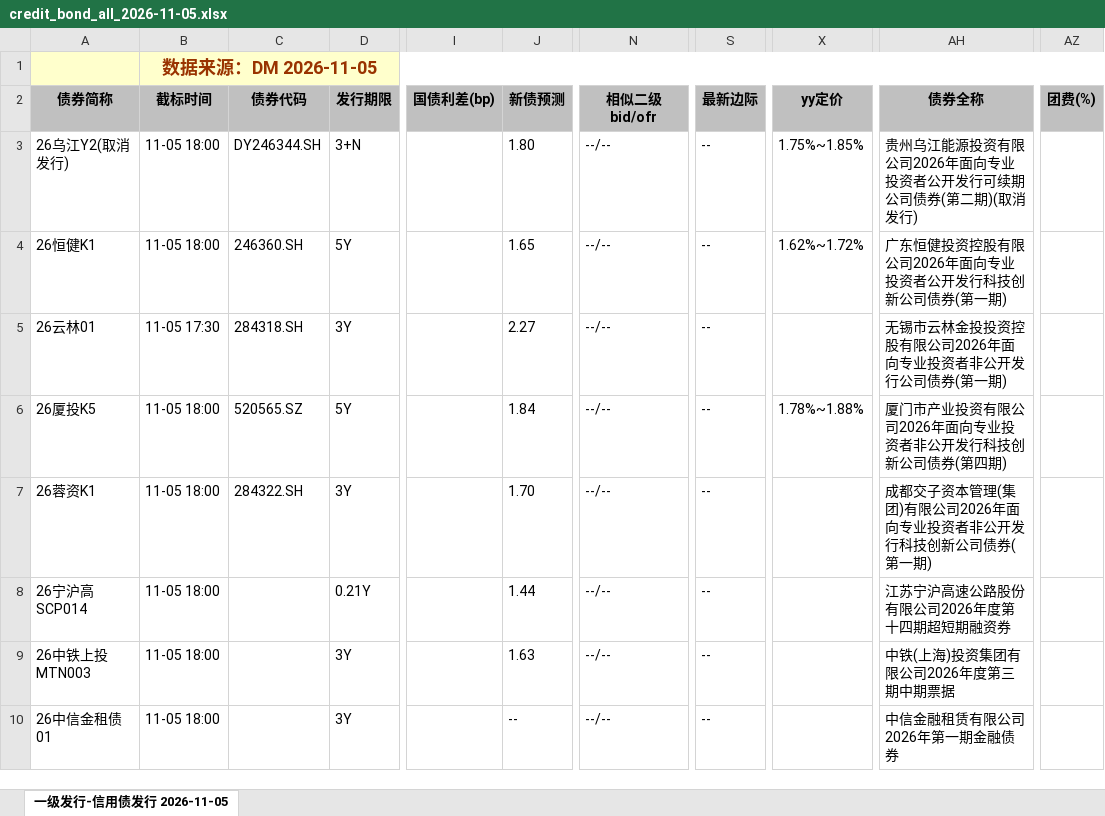
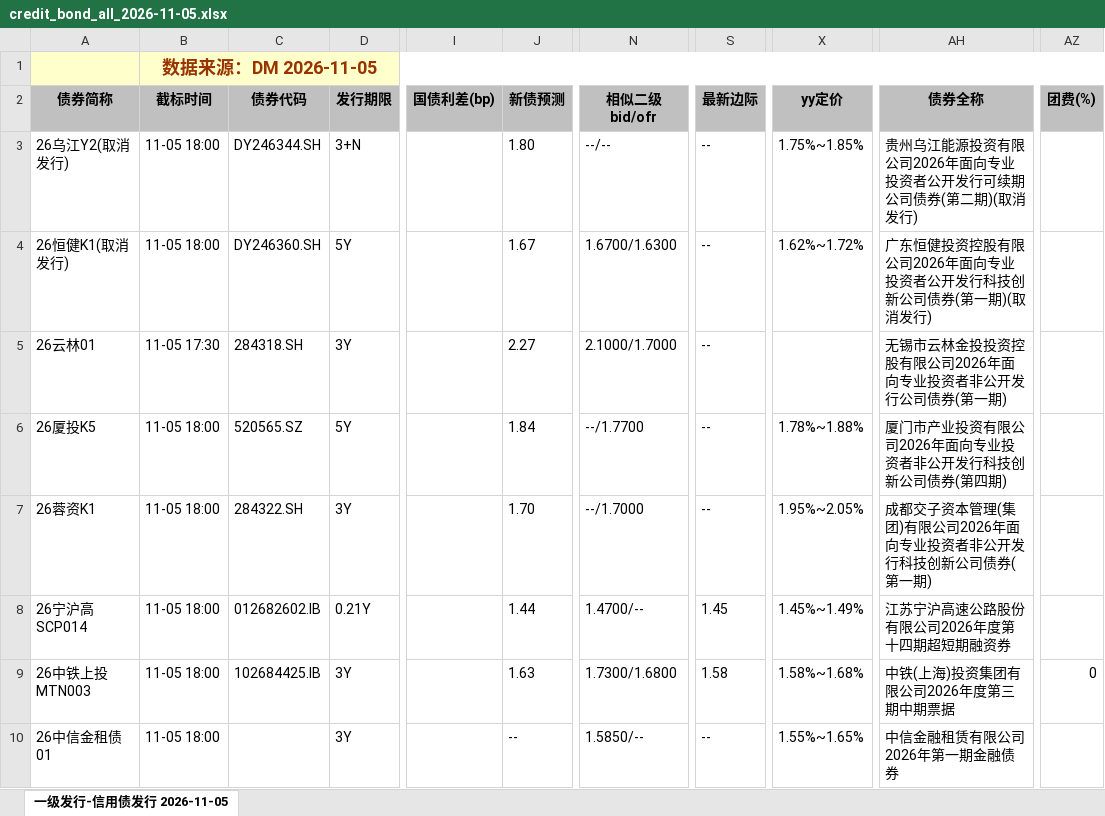
Before and after one commit to geomouse/innodealing-bond-export, an Excel workbook: data/credit_bond_all_2026-11-05.xlsx, sheet 一级发行-信用债发行 2026-11-05, drawn as a sheet; only a part is shown, gaps mark what is left out; values as stored, in another font and other column widths than the file's, no borders; charts and pictures not drawn; the diff covers the shown part only; the diff names each change by its address in the sheet, - before the commit and + after, or states it on an @@ line.

```diff
--- a/data/credit_bond_all_2026-11-05.xlsx (sheet 一级发行-信用债发行 2026-11-05)
+++ b/data/credit_bond_all_2026-11-05.xlsx (sheet 一级发行-信用债发行 2026-11-05)
-A4 (债券简称): 26恒健K1
+A4 (债券简称): 26恒健K1(取消发行)
-C4 (债券代码): 246360.SH
+C4 (债券代码): DY246360.SH
-J4 (新债预测): 1.65
+J4 (新债预测): 1.67
-N4 (相似二级bid/ofr): --/--
+N4 (相似二级bid/ofr): 1.6700/1.6300
-AH4 (债券全称): 广东恒健投资控股有限公司2026年面向专业投资者公开发行科技创新公司债券(第一期)
+AH4 (债券全称): 广东恒健投资控股有限公司2026年面向专业投资者公开发行科技创新公司债券(第一期)(取消发行)
-N5 (相似二级bid/ofr): --/--
+N5 (相似二级bid/ofr): 2.1000/1.7000
-N6 (相似二级bid/ofr): --/--
+N6 (相似二级bid/ofr): --/1.7700
-N7 (相似二级bid/ofr): --/--
+N7 (相似二级bid/ofr): --/1.7000
-X7 (yy定价): (empty)
+X7 (yy定价): 1.95%~2.05%
-C8 (债券代码): (empty)
+C8 (债券代码): 012682602.IB
-N8 (相似二级bid/ofr): --/--
+N8 (相似二级bid/ofr): 1.4700/--
-S8 (最新边际): --
+S8 (最新边际): 1.45
-X8 (yy定价): (empty)
+X8 (yy定价): 1.45%~1.49%
-C9 (债券代码): (empty)
+C9 (债券代码): 102684425.IB
-N9 (相似二级bid/ofr): --/--
+N9 (相似二级bid/ofr): 1.7300/1.6800
-S9 (最新边际): --
+S9 (最新边际): 1.58
-X9 (yy定价): (empty)
+X9 (yy定价): 1.58%~1.68%
-AZ9 (团费(%)): (empty)
+AZ9 (团费(%)): 0
-N10 (相似二级bid/ofr): --/--
+N10 (相似二级bid/ofr): 1.5850/--
-X10 (yy定价): (empty)
+X10 (yy定价): 1.55%~1.65%
```
Also changed, not shown: 1 added row and 66 edited cells elsewhere in this sheet, data/credit_bond_2026-11-02.xlsx, data/credit_bond_all_2026-11-02.xlsx, 9 other files.
